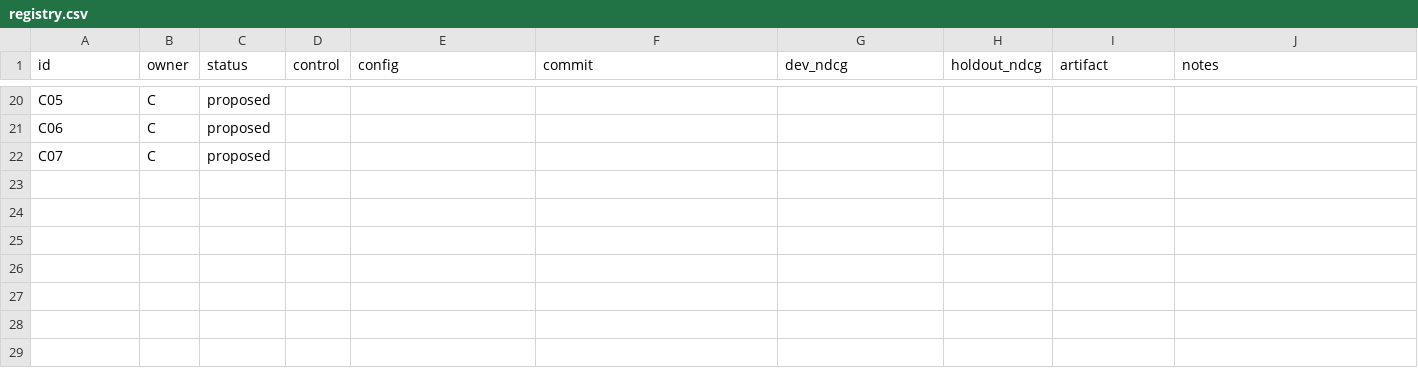
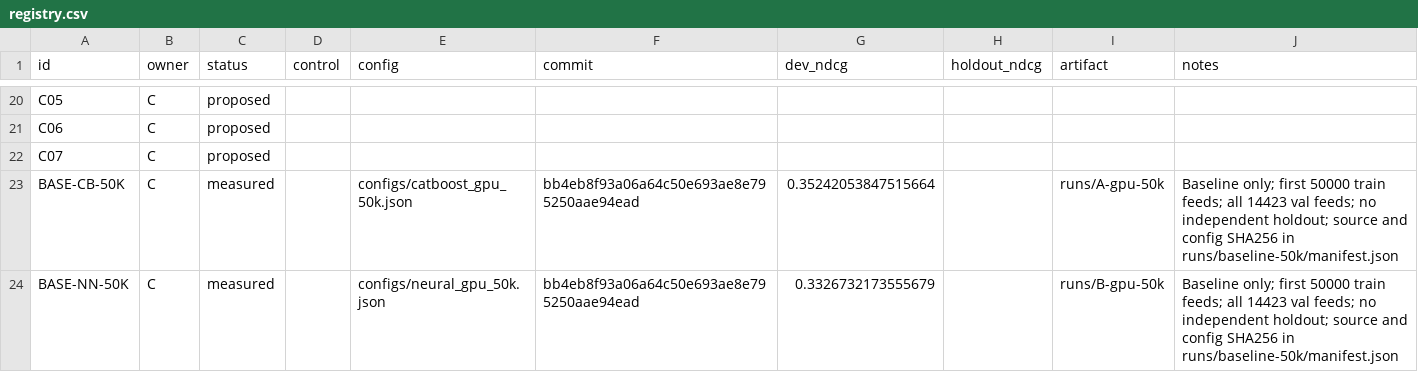
Before and after one commit to platonpotemkin51-source/Avito_Cup_NeuroForge, a CSV file: experiments/registry.csv, drawn as a sheet; only a part is shown, gaps mark what is left out.

Commit message:
запущенны baseline

```diff
--- a/experiments/registry.csv
+++ b/experiments/registry.csv
@@ -22 +22,3 @@ C06,C,proposed,,,,,,,
 C07,C,proposed,,,,,,,
+BASE-CB-50K,C,measured,,configs/catboost_gpu_50k.json,bb4eb8f93a06a64c50e693ae8e795250aae94ead,0.35242053847515664,,runs/A-gpu-50k,Baseline only; first 50000 train feeds; all 14423 val feeds; no independent holdout; source and config SHA256 in runs/baseline-50k/manifest.json
+BASE-NN-50K,C,measured,,configs/neural_gpu_50k.json,bb4eb8f93a06a64c50e693ae8e795250aae94ead,0.3326732173555679,,runs/B-gpu-50k,Baseline only; first 50000 train feeds; all 14423 val feeds; no independent holdout; source and config SHA256 in runs/baseline-50k/manifest.json
```
Also changed, not shown: 9 other files.
